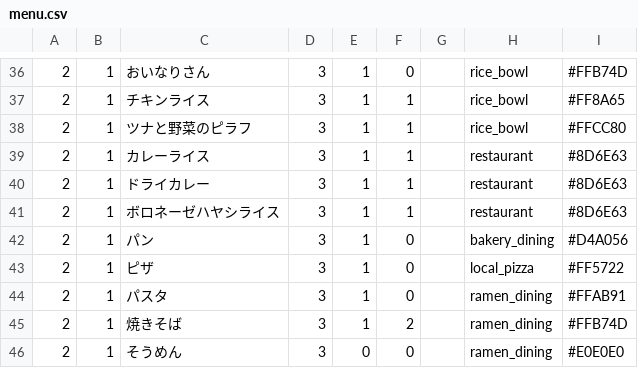
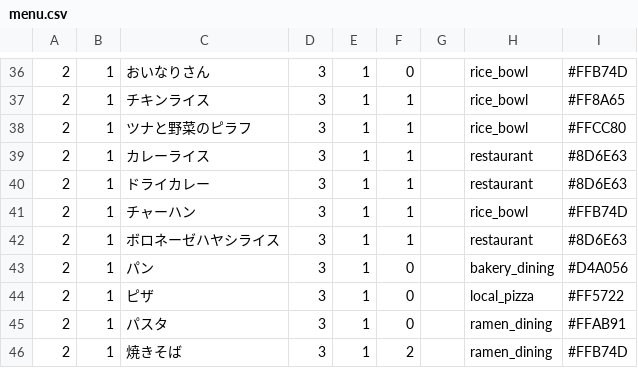
Before and after one commit to fuga4/Complete_meal_menu, a CSV file: menu.csv, drawn as a sheet; only a part is shown, gaps mark what is left out; the shorter side is filled out with more unchanged rows; the diff names each change by its address in the sheet, - before the commit and + after, or states it on an @@ line.

Commit message:
menu.csv を更新

```diff
--- a/menu.csv
+++ b/menu.csv
+row 41: 2 | 1 | チャーハン | 3 | 1 | 1 |  | rice_bowl | #FFB74D
```
